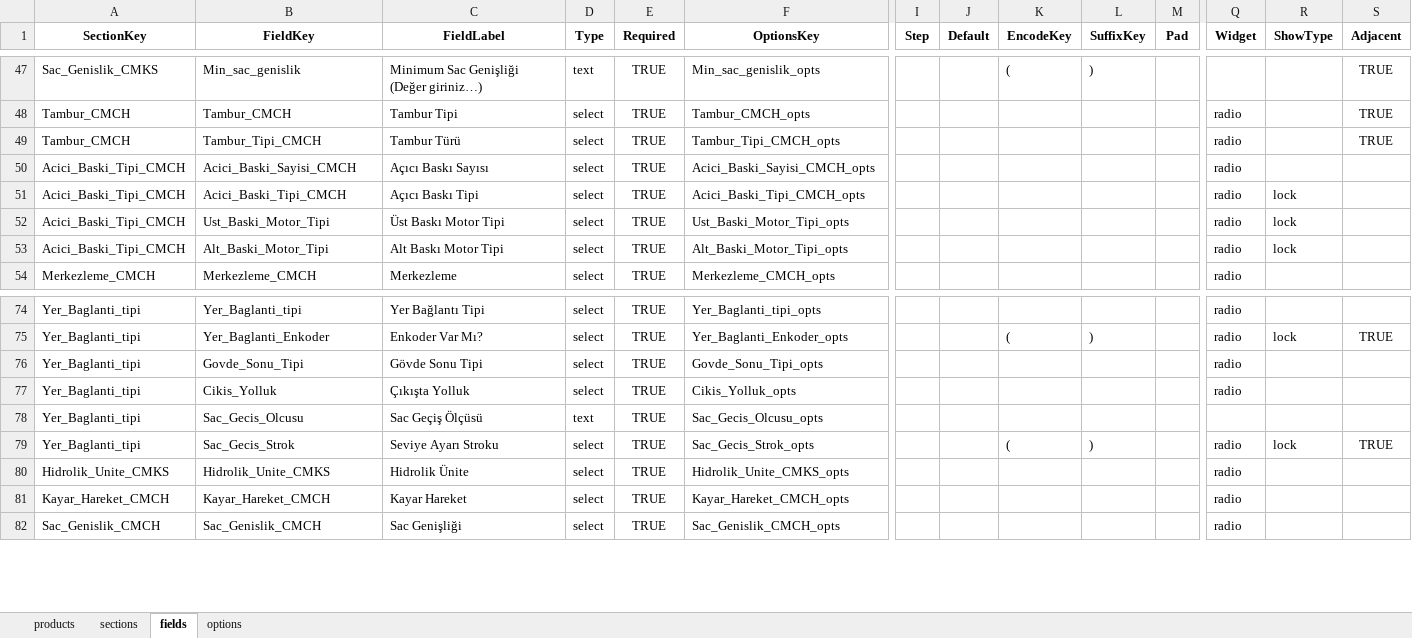
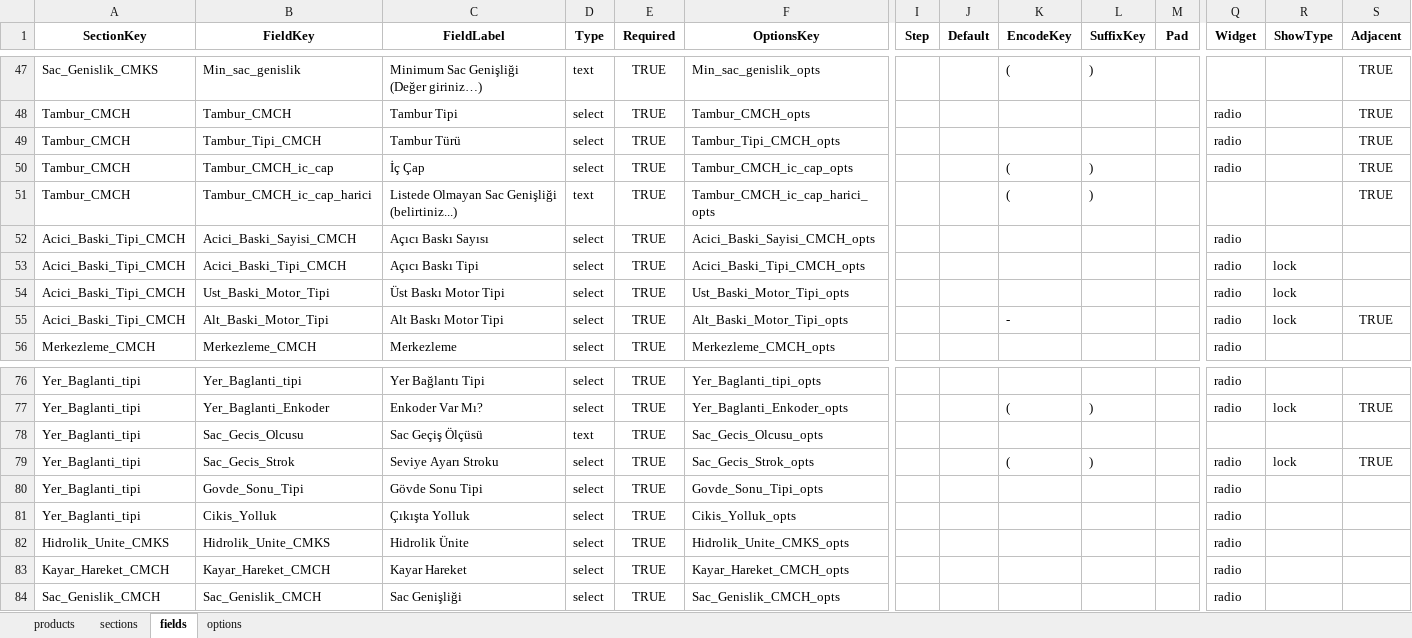
Before and after one commit to hsnylmz1837/uzun_kod_olustur_v19_patch2, an Excel workbook: data/schema.xlsx, sheet fields, drawn as a sheet; only a part is shown, gaps mark what is left out; values as stored, in another font and other column widths than the file's, no borders; addresses are those after the commit; rows hold the shown columns only; the diff names each change by its address in the sheet, - before the commit and + after, or states it on an @@ line.

```diff
--- a/data/schema.xlsx (sheet fields)
+++ b/data/schema.xlsx (sheet fields)
+row 50: Tambur_CMCH | Tambur_CMCH_ic_cap | İç Çap | select | TRUE | Tambur_CMCH_ic_cap_opts |  |  | ( | ) |  | radio |  | TRUE
+row 51: Tambur_CMCH | Tambur_CMCH_ic_cap_harici | Listede Olmayan Sac Genişliği (belirtiniz...) | text | TRUE | Tambur_CMCH_ic_cap_harici_opts |  |  | ( | ) |  |  |  | TRUE
-K55 (EncodeKey): (empty)
+K55 (EncodeKey): -
-S55 (Adjacent): (empty)
+S55 (Adjacent): TRUE
```
Also changed, not shown: sheet options.
